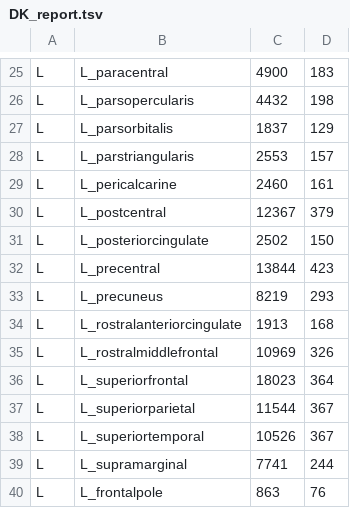
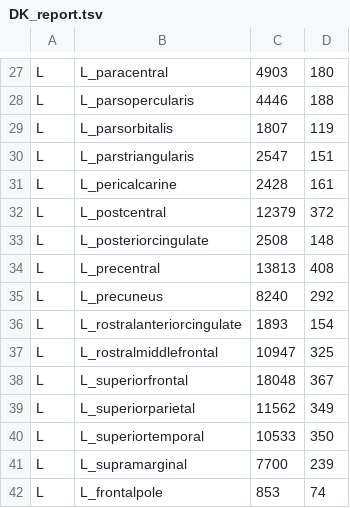
Before and after one commit to iueda123/BrainGraph_with_ParaView, a TSV file: expected/DK_report.tsv, drawn as a sheet; only a part is shown, gaps mark what is left out; addresses are those after the commit; the diff covers the shown part only; the diff names each change by its address in the sheet, - before the commit and + after, or states it on an @@ line.

```diff
--- a/expected/DK_report.tsv
+++ b/expected/DK_report.tsv
-C27: 4900
+C27: 4903
-D27: 183
+D27: 180
-C28: 4432
+C28: 4446
-D28: 198
+D28: 188
-C29: 1837
+C29: 1807
-D29: 129
+D29: 119
-C30: 2553
+C30: 2547
-D30: 157
+D30: 151
-C31: 2460
+C31: 2428
-C32: 12367
+C32: 12379
-D32: 379
+D32: 372
-C33: 2502
+C33: 2508
-D33: 150
+D33: 148
-C34: 13844
+C34: 13813
-D34: 423
+D34: 408
-C35: 8219
+C35: 8240
-D35: 293
+D35: 292
-C36: 1913
+C36: 1893
-D36: 168
+D36: 154
-C37: 10969
+C37: 10947
-D37: 326
+D37: 325
-C38: 18023
+C38: 18048
-D38: 364
+D38: 367
-C39: 11544
+C39: 11562
-D39: 367
+D39: 349
-C40: 10526
+C40: 10533
-D40: 367
+D40: 350
-C41: 7741
+C41: 7700
-D41: 244
+D41: 239
-C42: 863
+C42: 853
-D42: 76
+D42: 74
```
Also changed, not shown: 2 added rows and 103 edited cells elsewhere in this file, 3 other files.
